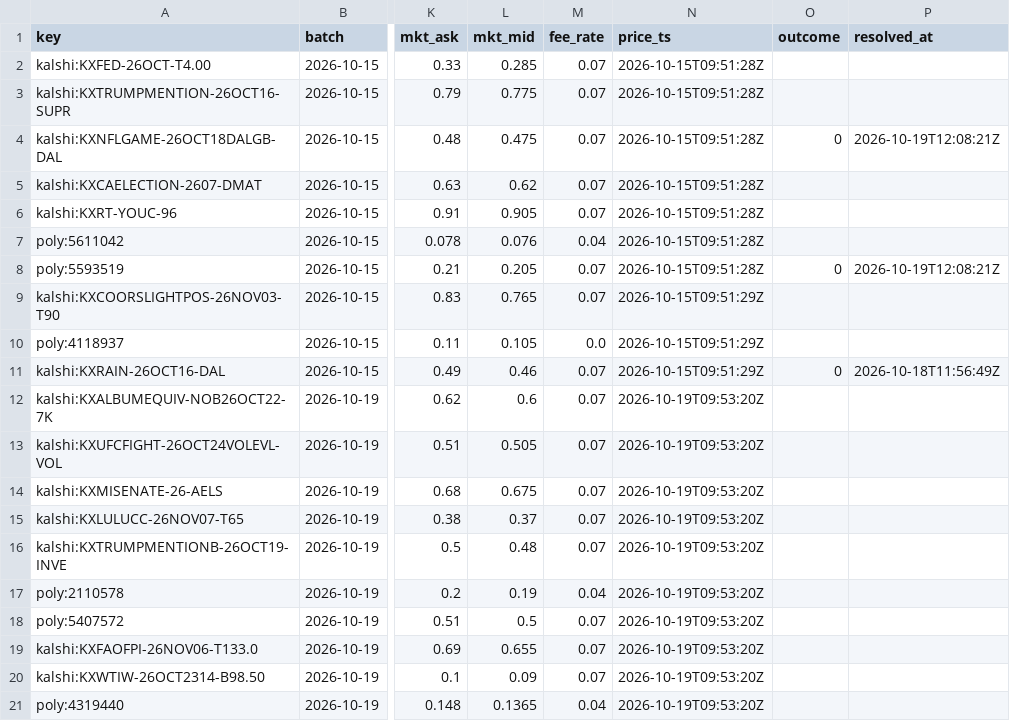
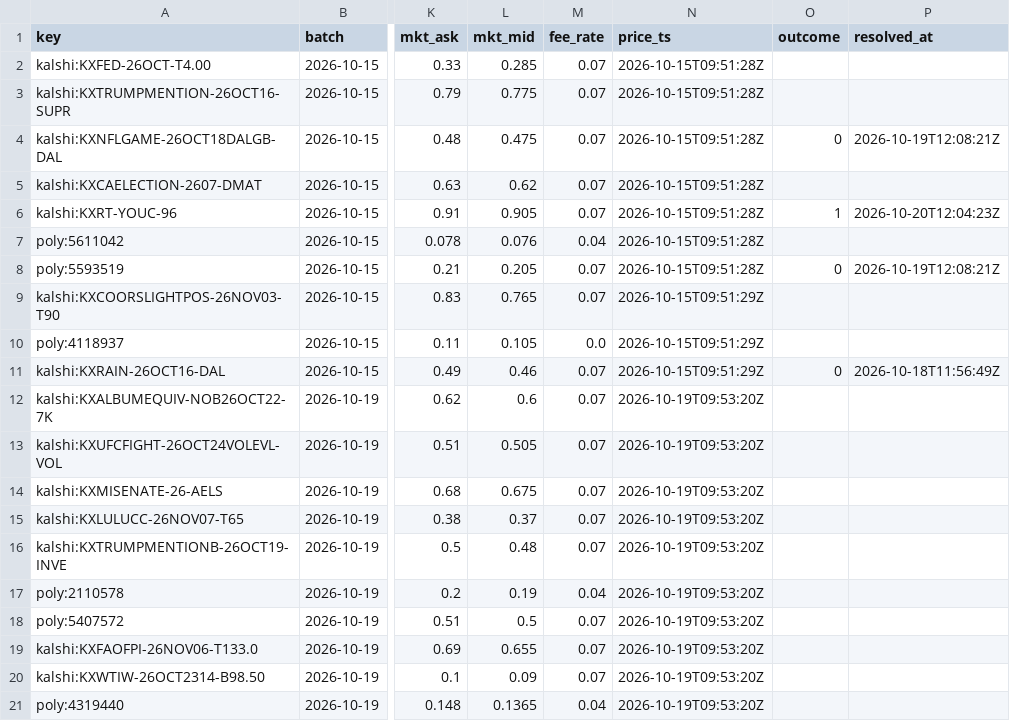
Before and after one commit to midknight-blip/pm-lab, a CSV file: forecast/forecasts.csv, drawn as a sheet; only a part is shown, gaps mark what is left out; the diff names each change by its address in the sheet, - before the commit and + after, or states it on an @@ line.

Commit message:
score settled forecasts

```diff
--- a/forecast/forecasts.csv
+++ b/forecast/forecasts.csv
-O6 (outcome): (empty)
+O6 (outcome): 1
-P6 (resolved_at): (empty)
+P6 (resolved_at): 2026-10-20T12:04:23Z
```
Also changed, not shown: 2 other files.
